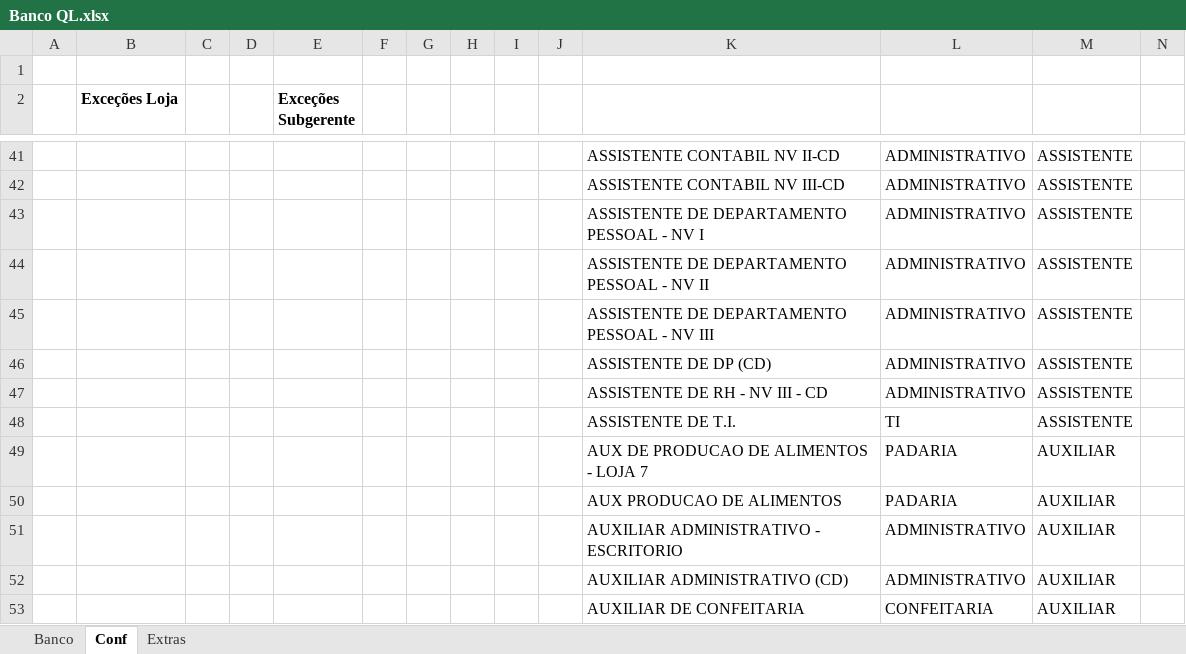
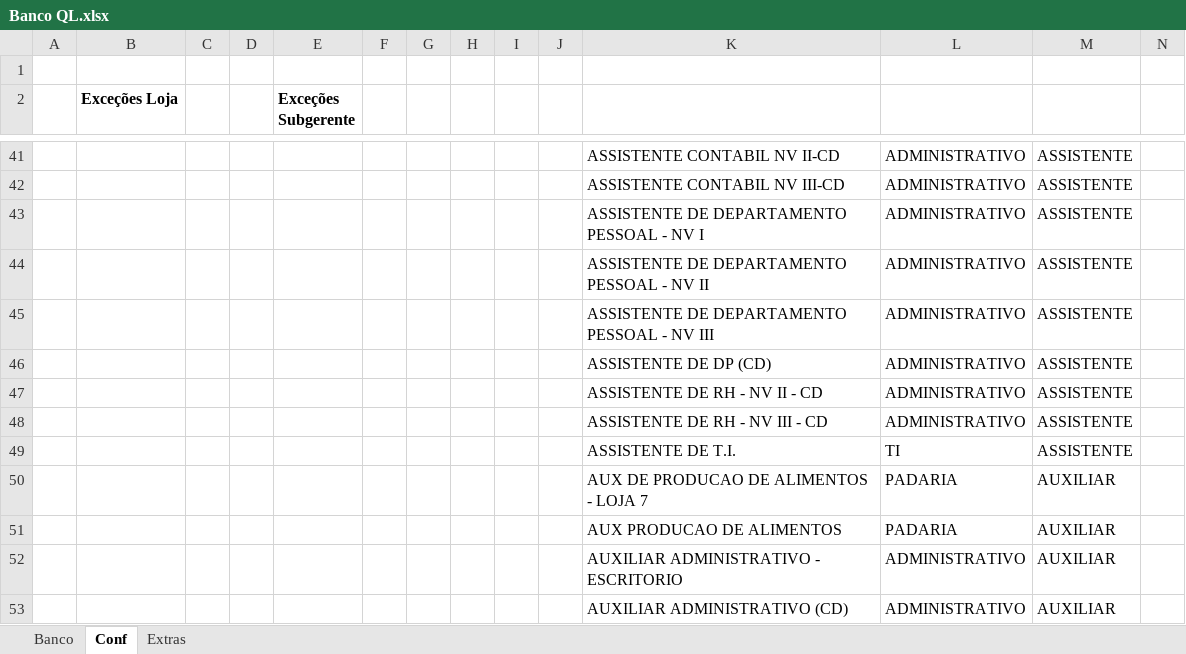
Before and after one commit to Molicenter/Quadro-Lotacao-Lojas, an Excel workbook: Banco QL.xlsx, sheet Conf, drawn as a sheet; only a part is shown, gaps mark what is left out; the shorter side is filled out with more unchanged rows; values as stored, in another font and other column widths than the file's, no borders; rows hold the shown columns only; the diff names each change by its address in the sheet, - before the commit and + after, or states it on an @@ line.

```diff
--- a/Banco QL.xlsx (sheet Conf)
+++ b/Banco QL.xlsx (sheet Conf)
+row 47:  |  |  |  |  |  |  |  |  |  | ASSISTENTE DE RH - NV II - CD | ADMINISTRATIVO | ASSISTENTE
```
Also changed, not shown: sheet Banco, formulas that keep their value.
